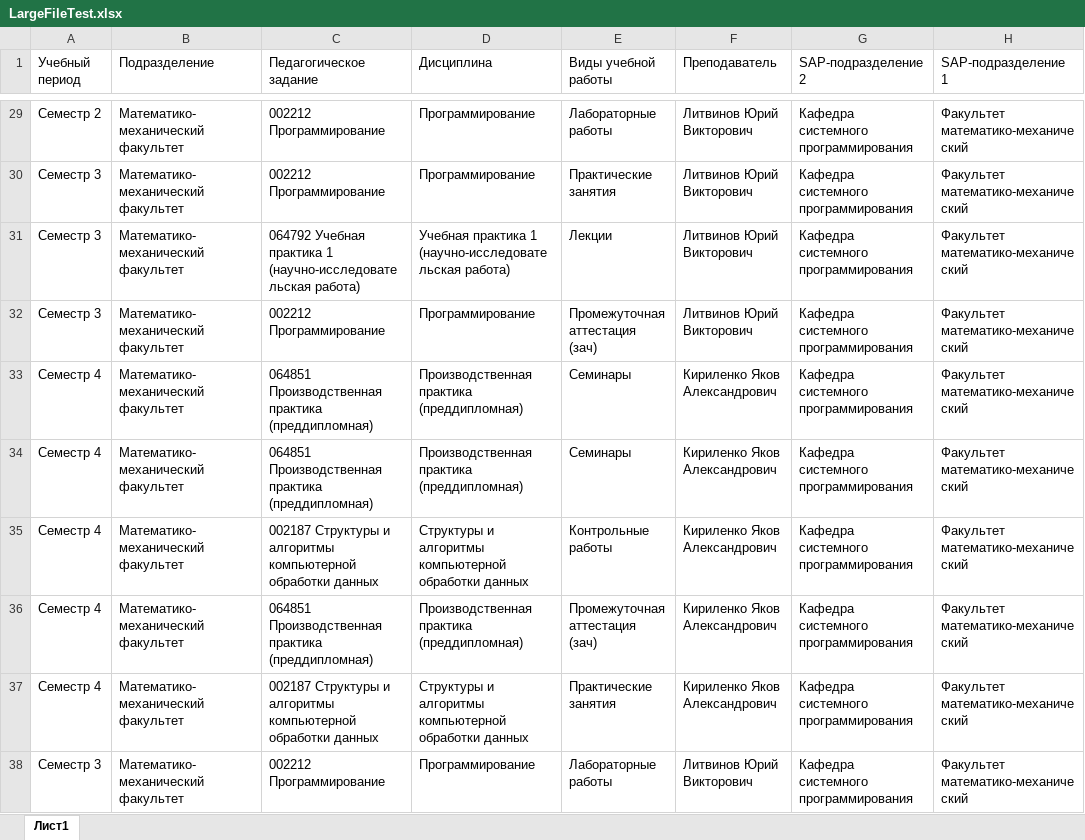
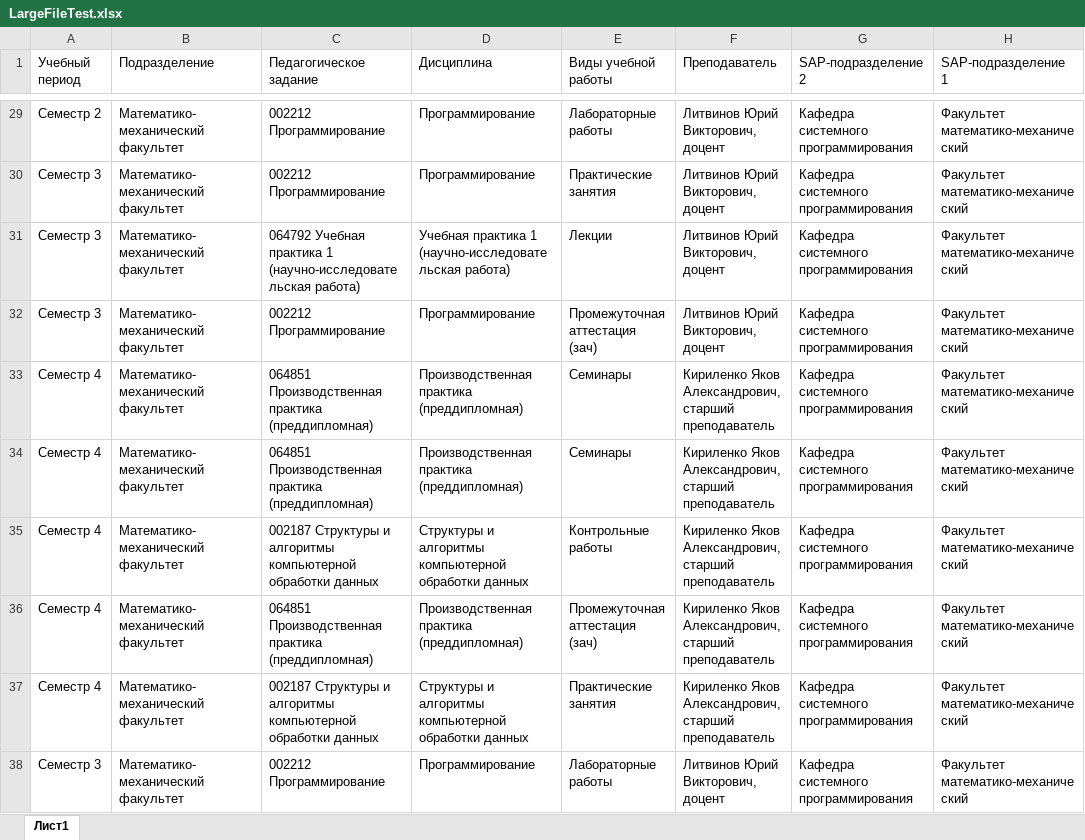
Before and after one commit to yurii-litvinov/PLVisualizer, an Excel workbook: PLVisualizerTest/TestDocxClient/LargeFileTest.xlsx, sheet Лист1, drawn as a sheet; only a part is shown, gaps mark what is left out; values as stored, in another font and other column widths than the file's, no borders; charts and pictures not drawn; the diff covers the shown part only; the diff names each change by its address in the sheet, - before the commit and + after, or states it on an @@ line.

```diff
--- a/PLVisualizerTest/TestDocxClient/LargeFileTest.xlsx (sheet Лист1)
+++ b/PLVisualizerTest/TestDocxClient/LargeFileTest.xlsx (sheet Лист1)
-F29:F32 (Преподаватель): Литвинов Юрий Викторович
+F29:F32 (Преподаватель): Литвинов Юрий Викторович, доцент
-F33:F37 (Преподаватель): Кириленко Яков Александрович
+F33:F37 (Преподаватель): Кириленко Яков Александрович, старший преподаватель
-F38 (Преподаватель): Литвинов Юрий Викторович
+F38 (Преподаватель): Литвинов Юрий Викторович, доцент
```
Also changed, not shown: 37 edited cells elsewhere in this sheet, 16 other files.
